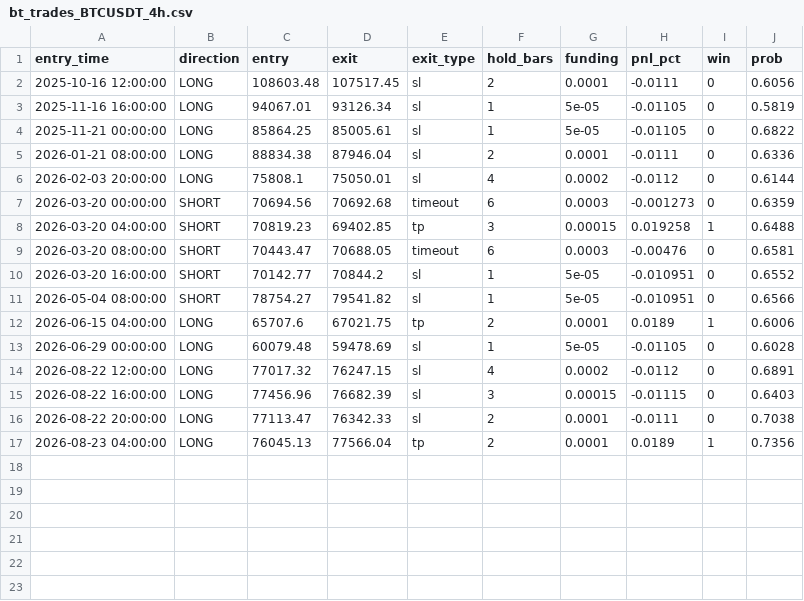
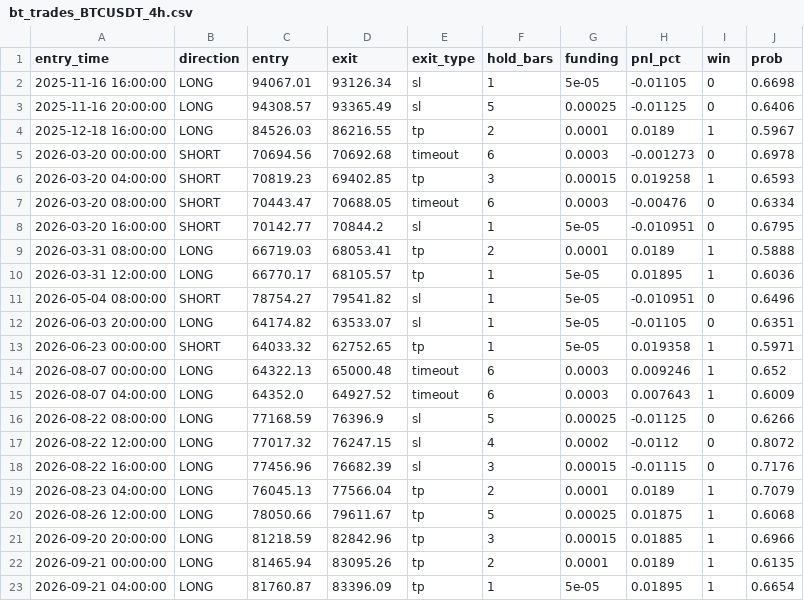
Before and after one commit to haminsu1009-boop/caleb, a CSV file: ml/saved_models/bt_trades_BTCUSDT_4h.csv, drawn as a sheet.

```diff
--- a/ml/saved_models/bt_trades_BTCUSDT_4h.csv
+++ b/ml/saved_models/bt_trades_BTCUSDT_4h.csv
@@ -1,17 +1,23 @@
 entry_time,direction,entry,exit,exit_type,hold_bars,funding,pnl_pct,win,prob
-2025-10-16 12:00:00,LONG,108603.48,107517.45,sl,2,0.0001,-0.0111,0,0.6056
-2025-11-16 16:00:00,LONG,94067.01,93126.34,sl,1,5e-05,-0.01105,0,0.5819
-2025-11-21 00:00:00,LONG,85864.25,85005.61,sl,1,5e-05,-0.01105,0,0.6822
-2026-01-21 08:00:00,LONG,88834.38,87946.04,sl,2,0.0001,-0.0111,0,0.6336
-2026-02-03 20:00:00,LONG,75808.1,75050.01,sl,4,0.0002,-0.0112,0,0.6144
-2026-03-20 00:00:00,SHORT,70694.56,70692.68,timeout,6,0.0003,-0.001273,0,0.6359
-2026-03-20 04:00:00,SHORT,70819.23,69402.85,tp,3,0.00015,0.019258,1,0.6488
-2026-03-20 08:00:00,SHORT,70443.47,70688.05,timeout,6,0.0003,-0.00476,0,0.6581
-2026-03-20 16:00:00,SHORT,70142.77,70844.2,sl,1,5e-05,-0.010951,0,0.6552
-2026-05-04 08:00:00,SHORT,78754.27,79541.82,sl,1,5e-05,-0.010951,0,0.6566
-2026-06-15 04:00:00,LONG,65707.6,67021.75,tp,2,0.0001,0.0189,1,0.6006
-2026-06-29 00:00:00,LONG,60079.48,59478.69,sl,1,5e-05,-0.01105,0,0.6028
-2026-08-22 12:00:00,LONG,77017.32,76247.15,sl,4,0.0002,-0.0112,0,0.6891
-2026-08-22 16:00:00,LONG,77456.96,76682.39,sl,3,0.00015,-0.01115,0,0.6403
-2026-08-22 20:00:00,LONG,77113.47,76342.33,sl,2,0.0001,-0.0111,0,0.7038
-2026-08-23 04:00:00,LONG,76045.13,77566.04,tp,2,0.0001,0.0189,1,0.7356
+2025-11-16 16:00:00,LONG,94067.01,93126.34,sl,1,5e-05,-0.01105,0,0.6698
+2025-11-16 20:00:00,LONG,94308.57,93365.49,sl,5,0.00025,-0.01125,0,0.6406
+2025-12-18 16:00:00,LONG,84526.03,86216.55,tp,2,0.0001,0.0189,1,0.5967
+2026-03-20 00:00:00,SHORT,70694.56,70692.68,timeout,6,0.0003,-0.001273,0,0.6978
+2026-03-20 04:00:00,SHORT,70819.23,69402.85,tp,3,0.00015,0.019258,1,0.6593
+2026-03-20 08:00:00,SHORT,70443.47,70688.05,timeout,6,0.0003,-0.00476,0,0.6334
+2026-03-20 16:00:00,SHORT,70142.77,70844.2,sl,1,5e-05,-0.010951,0,0.6795
+2026-03-31 08:00:00,LONG,66719.03,68053.41,tp,2,0.0001,0.0189,1,0.5888
+2026-03-31 12:00:00,LONG,66770.17,68105.57,tp,1,5e-05,0.01895,1,0.6036
+2026-05-04 08:00:00,SHORT,78754.27,79541.82,sl,1,5e-05,-0.010951,0,0.6496
+2026-06-03 20:00:00,LONG,64174.82,63533.07,sl,1,5e-05,-0.01105,0,0.6351
+2026-06-23 00:00:00,SHORT,64033.32,62752.65,tp,1,5e-05,0.019358,1,0.5971
+2026-08-07 00:00:00,LONG,64322.13,65000.48,timeout,6,0.0003,0.009246,1,0.652
+2026-08-07 04:00:00,LONG,64352.0,64927.52,timeout,6,0.0003,0.007643,1,0.6009
+2026-08-22 08:00:00,LONG,77168.59,76396.9,sl,5,0.00025,-0.01125,0,0.6266
+2026-08-22 12:00:00,LONG,77017.32,76247.15,sl,4,0.0002,-0.0112,0,0.8072
+2026-08-22 16:00:00,LONG,77456.96,76682.39,sl,3,0.00015,-0.01115,0,0.7176
+2026-08-23 04:00:00,LONG,76045.13,77566.04,tp,2,0.0001,0.0189,1,0.7079
+2026-08-26 12:00:00,LONG,78050.66,79611.67,tp,5,0.00025,0.01875,1,0.6068
+2026-09-20 20:00:00,LONG,81218.59,82842.96,tp,3,0.00015,0.01885,1,0.6966
+2026-09-21 00:00:00,LONG,81465.94,83095.26,tp,2,0.0001,0.0189,1,0.6135
+2026-09-21 04:00:00,LONG,81760.87,83396.09,tp,1,5e-05,0.01895,1,0.6654
```
Also changed, not shown: ml/saved_models/trades_BTCUSDT_4h.csv, ml/saved_models/wf_results_BTCUSDT_4h.csv, 4 other files.
